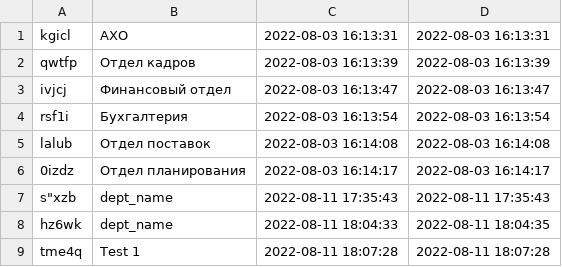
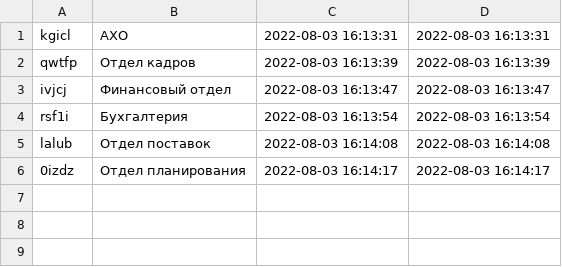
Before and after one commit to eamoe/python-course, a CSV file: telegram_bot_organization/departments.csv, drawn as a sheet; the diff names each change by its address in the sheet, - before the commit and + after, or states it on an @@ line.

```diff
--- a/telegram_bot_organization/departments.csv
+++ b/telegram_bot_organization/departments.csv
-row 7: s"xzb | dept_name | 2022-08-11 17:35:43 | 2022-08-11 17:35:43
-row 8: hz6wk | dept_name | 2022-08-11 18:04:33 | 2022-08-11 18:04:35
-row 9: tme4q | Test 1 | 2022-08-11 18:07:28 | 2022-08-11 18:07:28
```
Also changed, not shown: telegram_bot_organization/employees.csv, telegram_bot_organization/salaries.csv, 2 other files.
